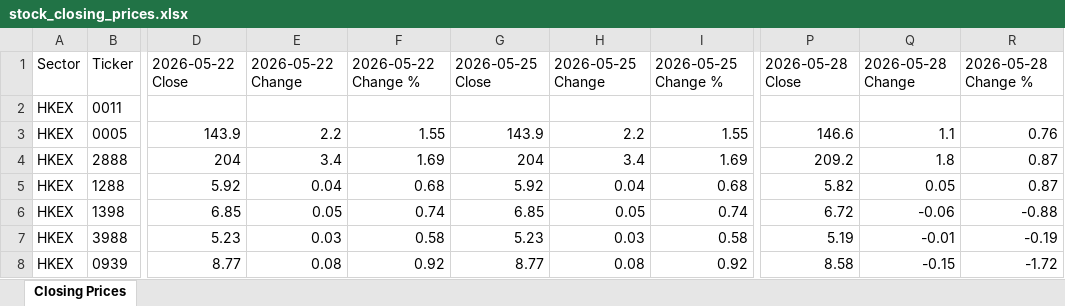
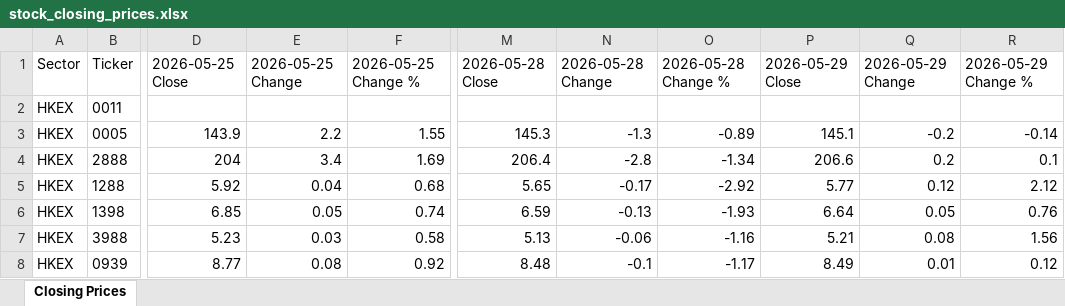
Before and after one commit to mmualim/stock-closing-prices, an Excel workbook: outputs/stock_closing_prices.xlsx, sheet Closing Prices, drawn as a sheet; only a part is shown, gaps mark what is left out; values as stored, in another font and other column widths than the file's, no borders; removed rows and columns are numbered as before the commit, all else as after; the diff covers the shown part only; the diff names each change by its address in the sheet, - before the commit and + after, or states it on an @@ line.

Commit message:
Refresh stock closing prices

```diff
--- a/outputs/stock_closing_prices.xlsx (sheet Closing Prices)
+++ b/outputs/stock_closing_prices.xlsx (sheet Closing Prices)
-column G, rows 1-8: 2026-05-25 Close |  | 143.9 | 204 | 5.92 | 6.85 | 5.23 | 8.77
-column H, rows 1-8: 2026-05-25 Change |  | 2.2 | 3.4 | 0.04 | 0.05 | 0.03 | 0.08
-column I, rows 1-8: 2026-05-25 Change % |  | 1.55 | 1.69 | 0.68 | 0.74 | 0.58 | 0.92
+column M, rows 1-8: 2026-05-28 Close |  | 145.3 | 206.4 | 5.65 | 6.59 | 5.13 | 8.48
+column N, rows 1-8: 2026-05-28 Change |  | -1.3 | -2.8 | -0.17 | -0.13 | -0.06 | -0.1
+column O, rows 1-8: 2026-05-28 Change % |  | -0.89 | -1.34 | -2.92 | -1.93 | -1.16 | -1.17
-D1: 2026-05-22 Close
+D1: 2026-05-25 Close
-E1: 2026-05-22 Change
+E1: 2026-05-25 Change
-F1: 2026-05-22 Change %
+F1: 2026-05-25 Change %
-P1: 2026-05-28 Close
+P1: 2026-05-29 Close
-Q1: 2026-05-28 Change
+Q1: 2026-05-29 Change
-R1: 2026-05-28 Change %
+R1: 2026-05-29 Change %
-P3: 146.6
+P3: 145.1
-Q3: 1.1
+Q3: -0.2
-R3: 0.76
+R3: -0.14
-P4: 209.2
+P4: 206.6
-Q4: 1.8
+Q4: 0.2
-R4: 0.87
+R4: 0.1
-P5: 5.82
+P5: 5.77
-Q5: 0.05
+Q5: 0.12
-R5: 0.87
+R5: 2.12
-P6: 6.72
+P6: 6.64
-Q6: -0.06
+Q6: 0.05
-R6: -0.88
+R6: 0.76
-P7: 5.19
+P7: 5.21
-Q7: -0.01
+Q7: 0.08
-R7: -0.19
+R7: 1.56
-P8: 8.58
+P8: 8.49
-Q8: -0.15
+Q8: 0.01
-R8: -1.72
+R8: 0.12
```
Also changed, not shown: 210 edited cells elsewhere in this sheet, 2 other files.
